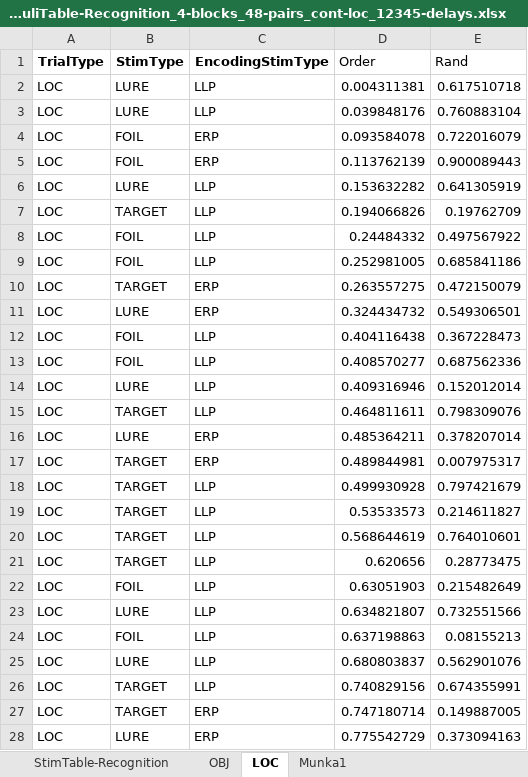
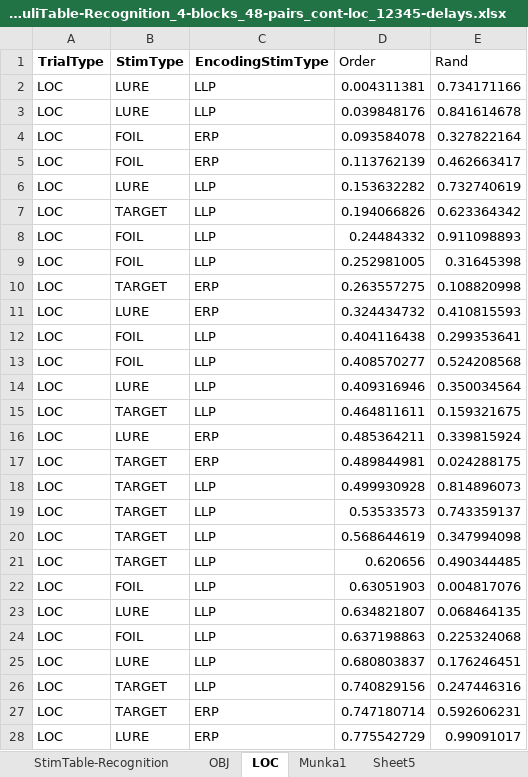
Before and after one commit to zs-nemecz/TerKepEsz, an Excel workbook: StimuliTable-Recognition_4-blocks_48-pairs_cont-loc_12345-delays.xlsx, sheet LOC, drawn as a sheet; only a part is shown; values as stored, in another font and other column widths than the file's, no borders; charts and pictures and conditional formats not drawn; the diff covers the shown part only; the diff names each change by its address in the sheet, - before the commit and + after, or states it on an @@ line.

```diff
--- a/StimuliTable-Recognition_4-blocks_48-pairs_cont-loc_12345-delays.xlsx (sheet LOC)
+++ b/StimuliTable-Recognition_4-blocks_48-pairs_cont-loc_12345-delays.xlsx (sheet LOC)
+sheet tab: Sheet5
-E2 (Rand): 0.617510718
+E2 (Rand): 0.734171166
-E3 (Rand): 0.760883104
+E3 (Rand): 0.841614678
-E4 (Rand): 0.722016079
+E4 (Rand): 0.327822164
-E5 (Rand): 0.900089443
+E5 (Rand): 0.462663417
-E6 (Rand): 0.641305919
+E6 (Rand): 0.732740619
-E7 (Rand): 0.19762709
+E7 (Rand): 0.623364342
-E8 (Rand): 0.497567922
+E8 (Rand): 0.911098893
-E9 (Rand): 0.685841186
+E9 (Rand): 0.31645398
-E10 (Rand): 0.472150079
+E10 (Rand): 0.108820998
-E11 (Rand): 0.549306501
+E11 (Rand): 0.410815593
-E12 (Rand): 0.367228473
+E12 (Rand): 0.299353641
-E13 (Rand): 0.687562336
+E13 (Rand): 0.524208568
-E14 (Rand): 0.152012014
+E14 (Rand): 0.350034564
-E15 (Rand): 0.798309076
+E15 (Rand): 0.159321675
-E16 (Rand): 0.378207014
+E16 (Rand): 0.339815924
-E17 (Rand): 0.007975317
+E17 (Rand): 0.024288175
-E18 (Rand): 0.797421679
+E18 (Rand): 0.814896073
-E19 (Rand): 0.214611827
+E19 (Rand): 0.743359137
-E20 (Rand): 0.764010601
+E20 (Rand): 0.347994098
-E21 (Rand): 0.28773475
+E21 (Rand): 0.490344485
-E22 (Rand): 0.215482649
+E22 (Rand): 0.004817076
-E23 (Rand): 0.732551566
+E23 (Rand): 0.068464135
-E24 (Rand): 0.08155213
+E24 (Rand): 0.225324068
-E25 (Rand): 0.562901076
+E25 (Rand): 0.176246451
-E26 (Rand): 0.674355991
+E26 (Rand): 0.247446316
-E27 (Rand): 0.149887005
+E27 (Rand): 0.592606231
-E28 (Rand): 0.373094163
+E28 (Rand): 0.99091017
```
Also changed, not shown: 9 edited cells elsewhere in this sheet, sheet OBJ, StimuliTable-Encoding_4-blocks_48-pairs_cont-loc_12345-delays.xlsx, 2 other files.
